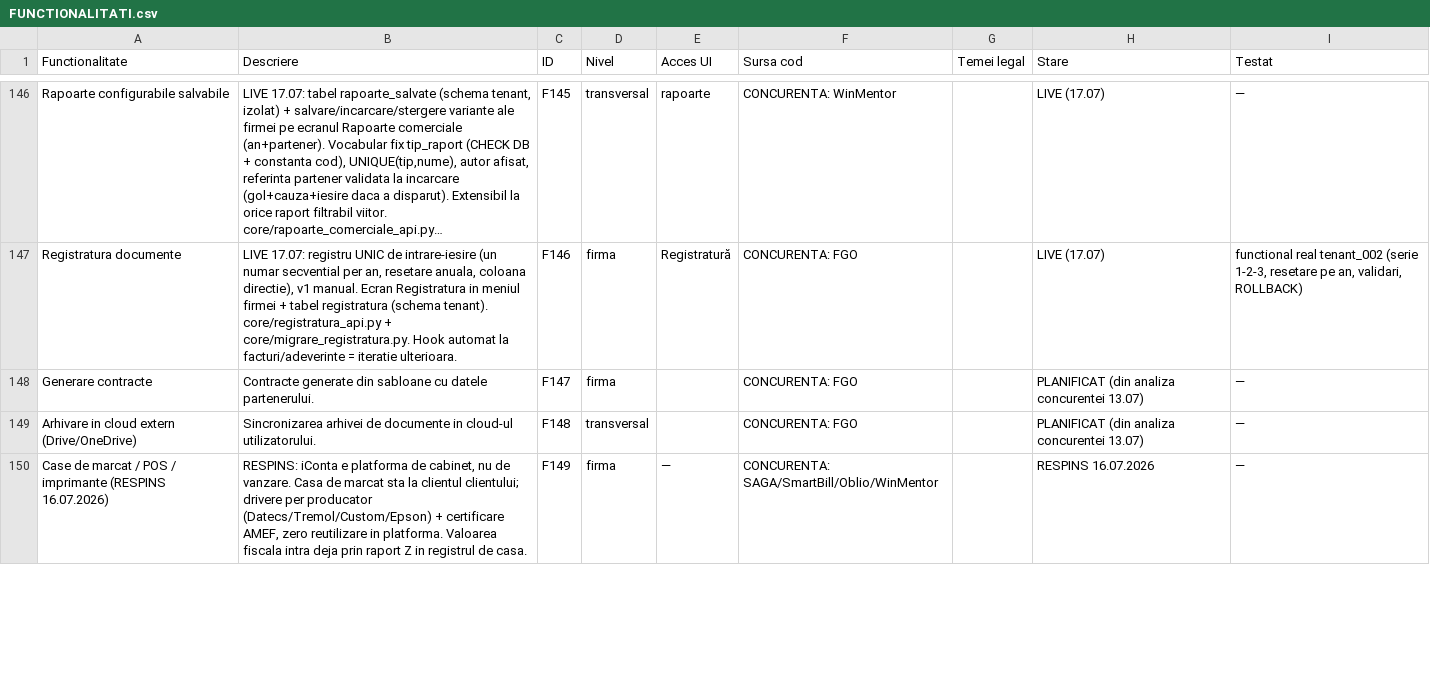
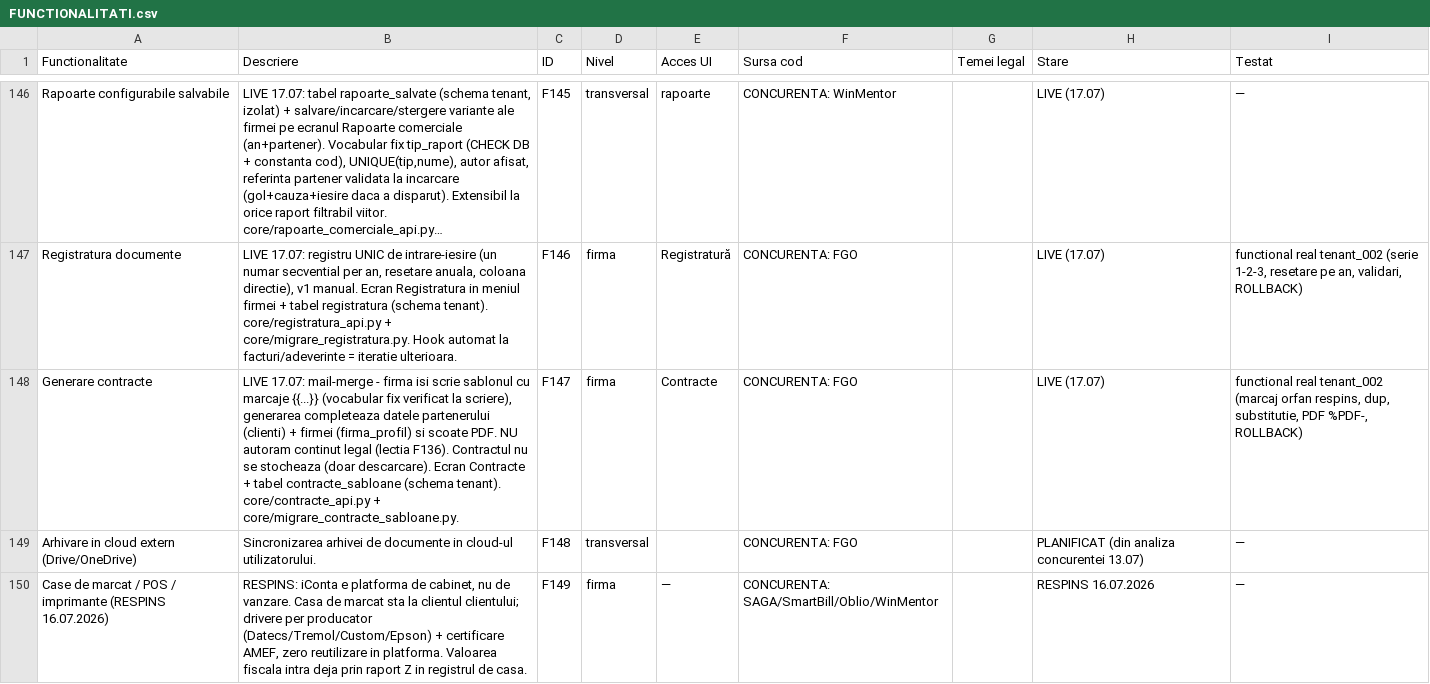
Before and after one commit to CostinHat/iconta-nou-review, a CSV file: FUNCTIONALITATI.csv, drawn as a sheet; only a part is shown, gaps mark what is left out; long unchanged cells end in …; the diff names each change by its address in the sheet, - before the commit and + after, or states it on an @@ line.

```diff
--- a/FUNCTIONALITATI.csv
+++ b/FUNCTIONALITATI.csv
-B148 (Descriere): Contracte generate din sabloane cu datele partenerului.
+B148 (Descriere): LIVE 17.07: mail-merge - firma isi scrie sablonul cu marcaje {{...}} (vocabular fix verificat la scriere), generarea completeaza datele partenerului (clienti) + firmei (firma_profil) si scoate PDF. NU autoram continut legal (lectia F136). Contractul nu se stocheaza (doar descarcare). Ecran Contracte + tabel contracte_sabloane (schema tenant). core/contracte_api.py + core/migrare_contracte_sabloane.py.
-E148 (Acces UI): (empty)
+E148 (Acces UI): Contracte
-H148 (Stare): PLANIFICAT (din analiza concurentei 13.07)
+H148 (Stare): LIVE (17.07)
-I148 (Testat): —
+I148 (Testat): functional real tenant_002 (marcaj orfan respins, dup, substitutie, PDF %PDF-, ROLLBACK)
```
Also changed, not shown: 6 other files.
